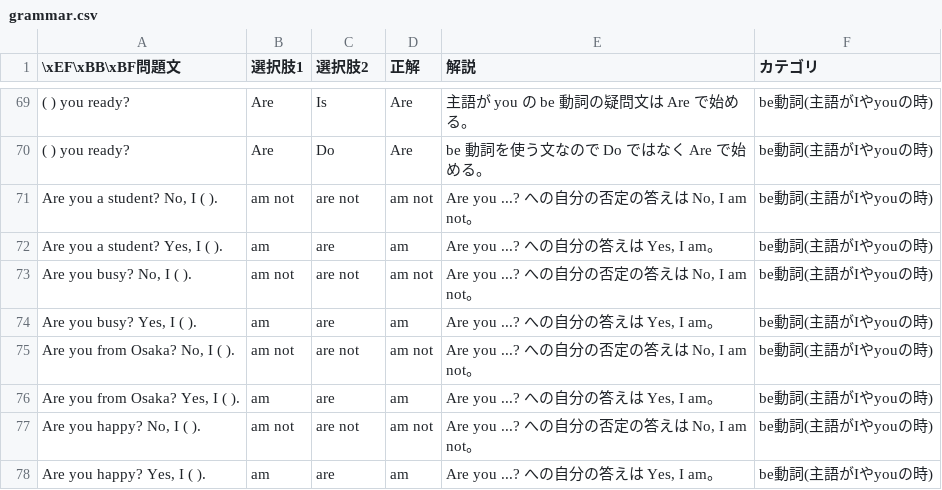
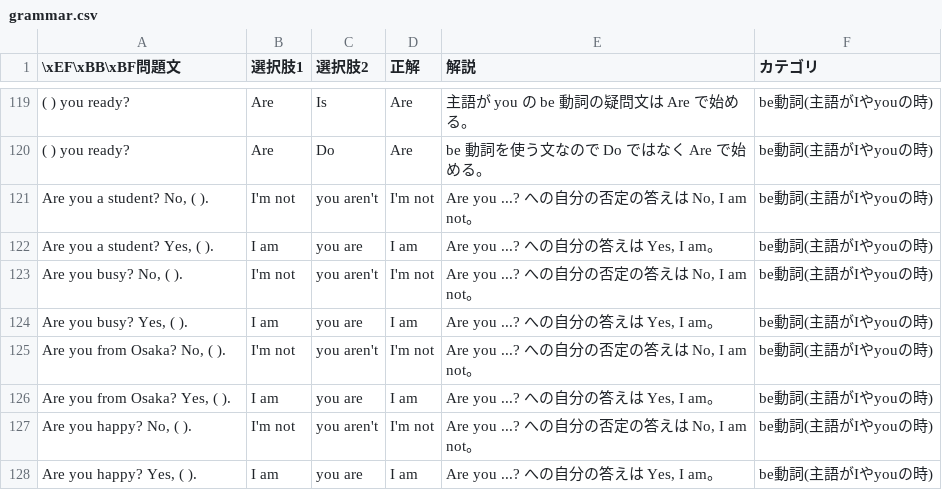
Before and after one commit to Uemura17chu/Tango-test, a CSV file: grammar.csv, drawn as a sheet; only a part is shown, gaps mark what is left out; addresses are those after the commit; the diff covers the shown part only; the diff names each change by its address in the sheet, - before the commit and + after, or states it on an @@ line.

Commit message:
Add files via upload

```diff
--- a/grammar.csv
+++ b/grammar.csv
-A121 (\xEF\xBB\xBF問題文): Are you a student? No, I ( ).
+A121 (\xEF\xBB\xBF問題文): Are you a student? No, ( ).
-B121 (選択肢1): am not
+B121 (選択肢1): I'm not
-C121 (選択肢2): are not
+C121 (選択肢2): you aren't
-D121 (正解): am not
+D121 (正解): I'm not
-A122 (\xEF\xBB\xBF問題文): Are you a student? Yes, I ( ).
+A122 (\xEF\xBB\xBF問題文): Are you a student? Yes, ( ).
-B122 (選択肢1): am
+B122 (選択肢1): I am
-C122 (選択肢2): are
+C122 (選択肢2): you are
-D122 (正解): am
+D122 (正解): I am
-A123 (\xEF\xBB\xBF問題文): Are you busy? No, I ( ).
+A123 (\xEF\xBB\xBF問題文): Are you busy? No, ( ).
-B123 (選択肢1): am not
+B123 (選択肢1): I'm not
-C123 (選択肢2): are not
+C123 (選択肢2): you aren't
-D123 (正解): am not
+D123 (正解): I'm not
-A124 (\xEF\xBB\xBF問題文): Are you busy? Yes, I ( ).
+A124 (\xEF\xBB\xBF問題文): Are you busy? Yes, ( ).
-B124 (選択肢1): am
+B124 (選択肢1): I am
-C124 (選択肢2): are
+C124 (選択肢2): you are
-D124 (正解): am
+D124 (正解): I am
-A125 (\xEF\xBB\xBF問題文): Are you from Osaka? No, I ( ).
+A125 (\xEF\xBB\xBF問題文): Are you from Osaka? No, ( ).
-B125 (選択肢1): am not
+B125 (選択肢1): I'm not
-C125 (選択肢2): are not
+C125 (選択肢2): you aren't
-D125 (正解): am not
+D125 (正解): I'm not
-A126 (\xEF\xBB\xBF問題文): Are you from Osaka? Yes, I ( ).
+A126 (\xEF\xBB\xBF問題文): Are you from Osaka? Yes, ( ).
-B126 (選択肢1): am
+B126 (選択肢1): I am
-C126 (選択肢2): are
+C126 (選択肢2): you are
-D126 (正解): am
+D126 (正解): I am
-A127 (\xEF\xBB\xBF問題文): Are you happy? No, I ( ).
+A127 (\xEF\xBB\xBF問題文): Are you happy? No, ( ).
-B127 (選択肢1): am not
+B127 (選択肢1): I'm not
-C127 (選択肢2): are not
+C127 (選択肢2): you aren't
-D127 (正解): am not
+D127 (正解): I'm not
-A128 (\xEF\xBB\xBF問題文): Are you happy? Yes, I ( ).
+A128 (\xEF\xBB\xBF問題文): Are you happy? Yes, ( ).
-B128 (選択肢1): am
+B128 (選択肢1): I am
-C128 (選択肢2): are
+C128 (選択肢2): you are
-D128 (正解): am
+D128 (正解): I am
```
Also changed, not shown: 50 moved rows and 10 edited cells elsewhere in this file.
